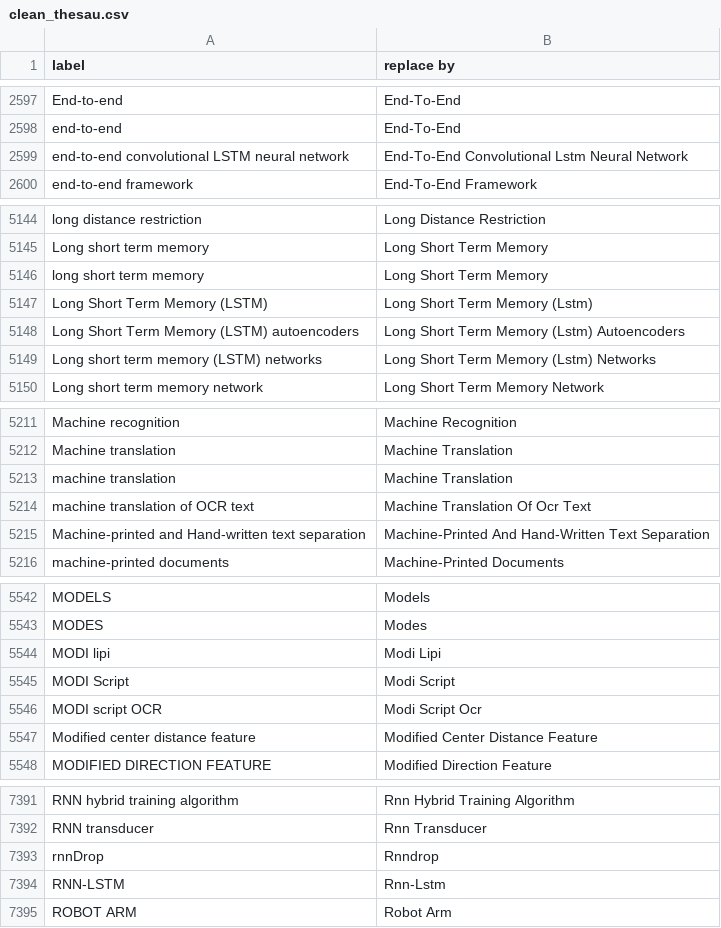
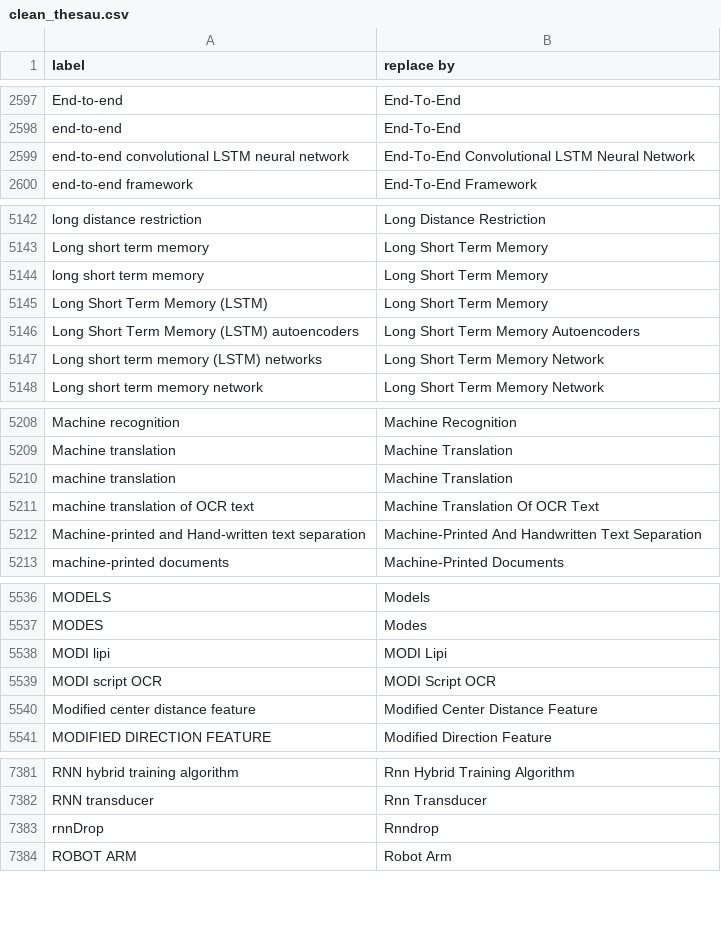
Before and after one commit to alix-tz/sci-htr, a CSV file: clean_thesau.csv, drawn as a sheet; only a part is shown, gaps mark what is left out; the diff covers the shown part only.

```diff
--- a/clean_thesau.csv
+++ b/clean_thesau.csv
@@ -2598,3 +2598,3 @@ End-to-end,End-To-End
 end-to-end,End-To-End
-end-to-end convolutional LSTM neural network,End-To-End Convolutional Lstm Neural Network
+end-to-end convolutional LSTM neural network,End-To-End Convolutional LSTM Neural Network
 end-to-end framework,End-To-End Framework
@@ -5146,5 +5144,5 @@ Long short term memory,Long Short Term Memory
 long short term memory,Long Short Term Memory
-Long Short Term Memory (LSTM),Long Short Term Memory (Lstm)
-Long Short Term Memory (LSTM) autoencoders,Long Short Term Memory (Lstm) Autoencoders
-Long short term memory (LSTM) networks,Long Short Term Memory (Lstm) Networks
+Long Short Term Memory (LSTM),Long Short Term Memory
+Long Short Term Memory (LSTM) autoencoders,Long Short Term Memory Autoencoders
+Long short term memory (LSTM) networks,Long Short Term Memory Network
 Long short term memory network,Long Short Term Memory Network
@@ -5213,4 +5210,4 @@ Machine translation,Machine Translation
 machine translation,Machine Translation
-machine translation of OCR text,Machine Translation Of Ocr Text
-Machine-printed and Hand-written text separation,Machine-Printed And Hand-Written Text Separation
+machine translation of OCR text,Machine Translation Of OCR Text
+Machine-printed and Hand-written text separation,Machine-Printed And Handwritten Text Separation
 machine-printed documents,Machine-Printed Documents
@@ -5543,5 +5537,4 @@ MODELS,Models
 MODES,Modes
-MODI lipi,Modi Lipi
-MODI Script,Modi Script
-MODI script OCR,Modi Script Ocr
+MODI lipi,MODI Lipi
+MODI script OCR,MODI Script OCR
 Modified center distance feature,Modified Center Distance Feature
@@ -7393,3 +7383,2 @@ RNN transducer,Rnn Transducer
 rnnDrop,Rnndrop
-RNN-LSTM,Rnn-Lstm
 ROBOT ARM,Robot Arm
```
Also changed, not shown: 2 added rows, 11 removed rows and 35 edited cells elsewhere in this file.
